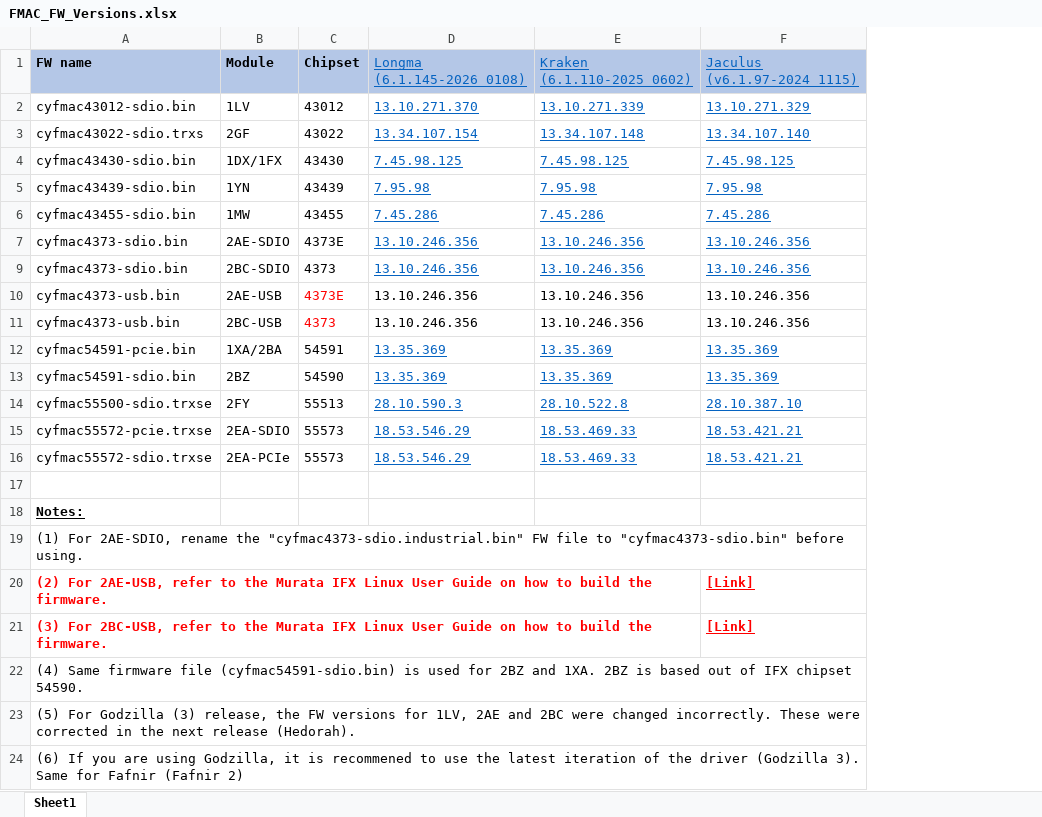
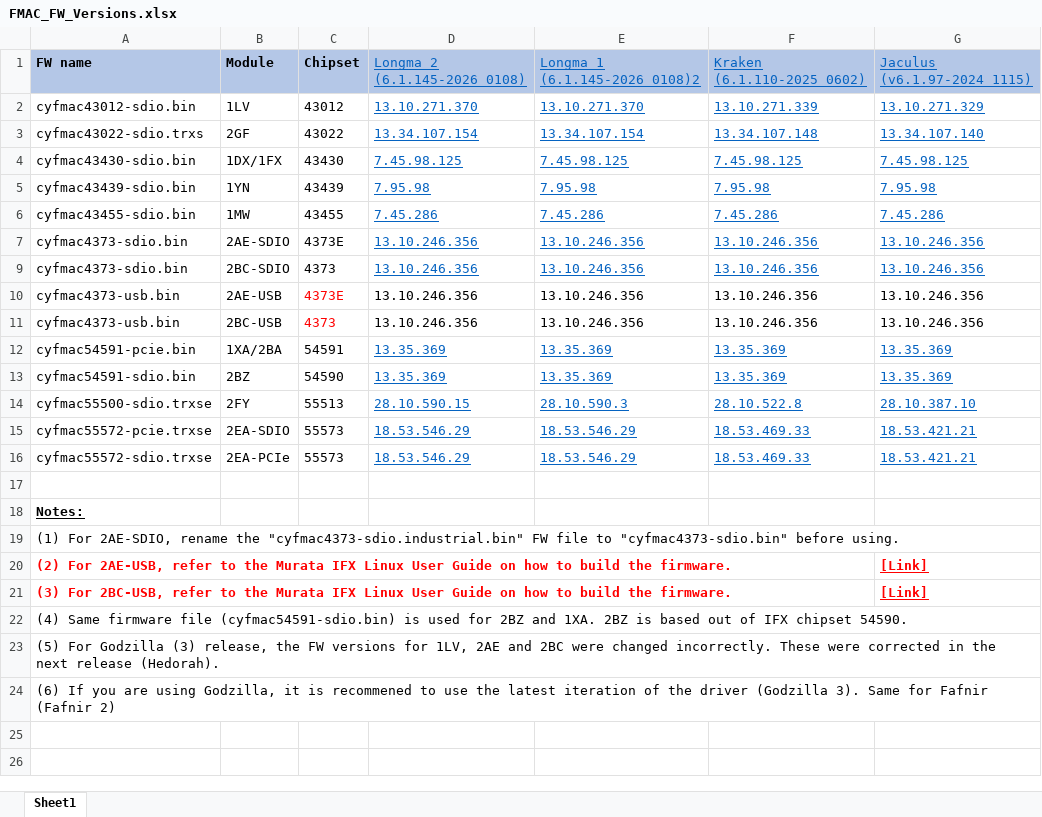
Before and after one commit to murata-wireless/cyw-fmac-fw, an Excel workbook: FMAC_FW_Versions.xlsx, sheet Sheet1, drawn as a sheet; only a part is shown; values as stored, in another font and other column widths than the file's, no borders; table styles not drawn; ↵ is a line break in a cell; the diff names each change by its address in the sheet, - before the commit and + after, or states it on an @@ line.

Commit message:
Added new Longma release

```diff
--- a/FMAC_FW_Versions.xlsx (sheet Sheet1)
+++ b/FMAC_FW_Versions.xlsx (sheet Sheet1)
+column E, rows 1-16: Longma 1 ↵ (6.1.145-2026_0108)2 | 13.10.271.370 | 13.34.107.154 | 7.45.98.125 | 7.95.98 | 7.45.286 | 13.10.246.356 | 13.10.246.356 | 13.10.246.356 | 13.10.246.356 | 13.35.369 | 13.35.369 | 28.10.590.3 | 18.53.546.29 | 18.53.546.29
-D1: Longma ↵ (6.1.145-2026_0108)
+D1: Longma 2 ↵ (6.1.145-2026_0108)
-D14: 28.10.590.3
+D14: 28.10.590.15
```
